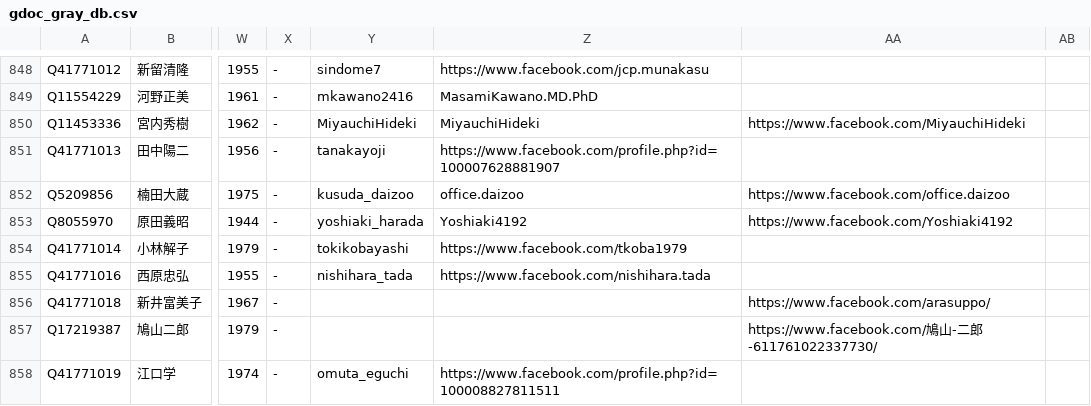
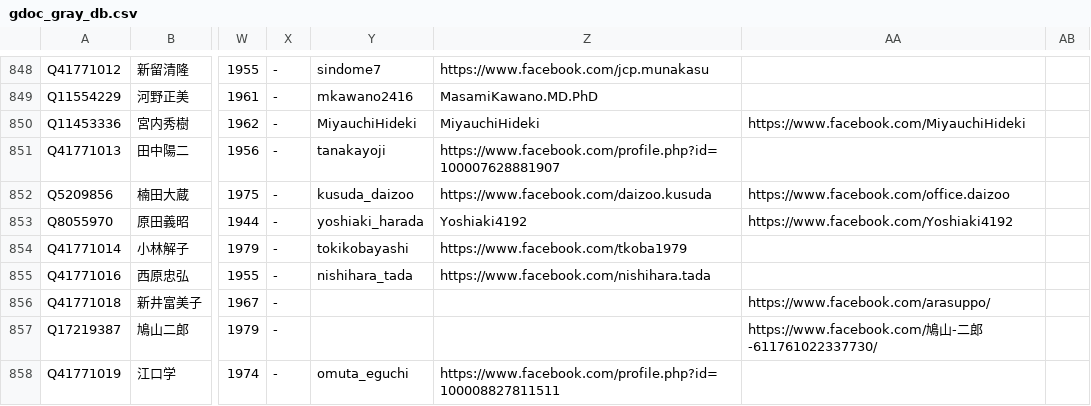
Before and after one commit to hkwi/shuin48pre, a CSV file: docs/gdoc_gray_db.csv, drawn as a sheet; only a part is shown, gaps mark what is left out; the diff names each change by its address in the sheet, - before the commit and + after, or states it on an @@ line.

```diff
--- a/docs/gdoc_gray_db.csv
+++ b/docs/gdoc_gray_db.csv
-Z852: office.daizoo
+Z852: https://www.facebook.com/daizoo.kusuda
```
Also changed, not shown: 1 other file.
